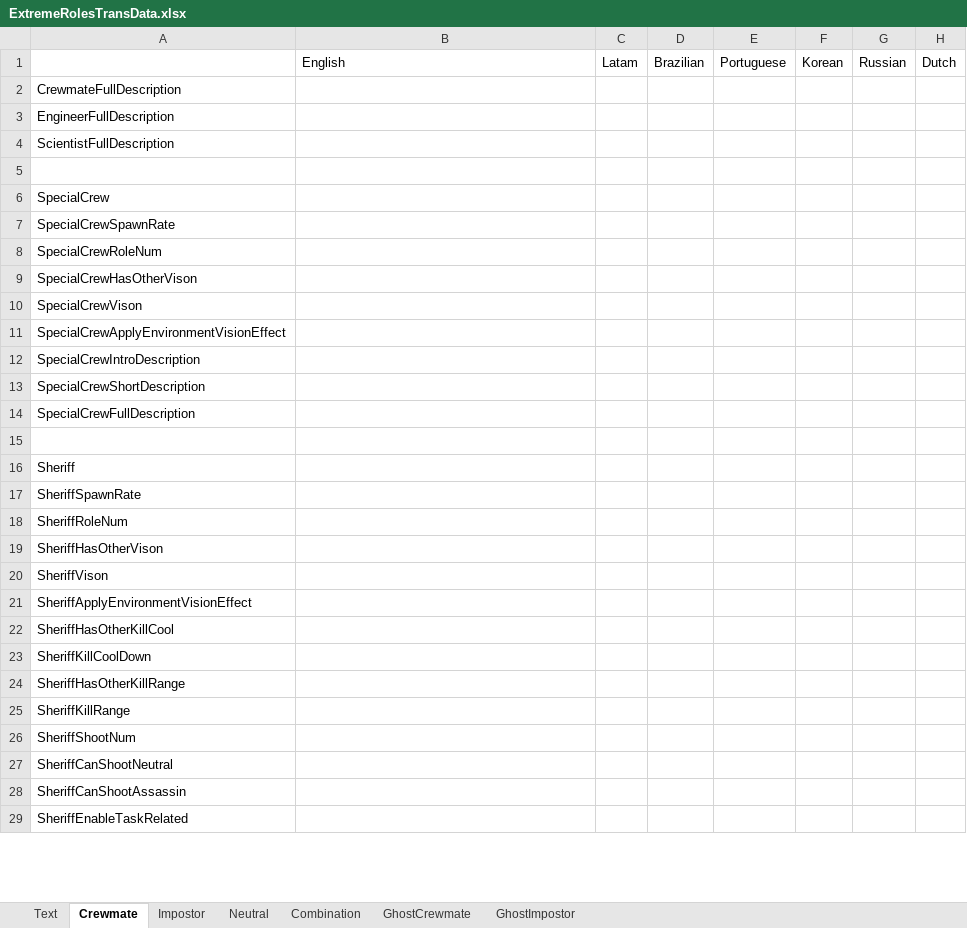
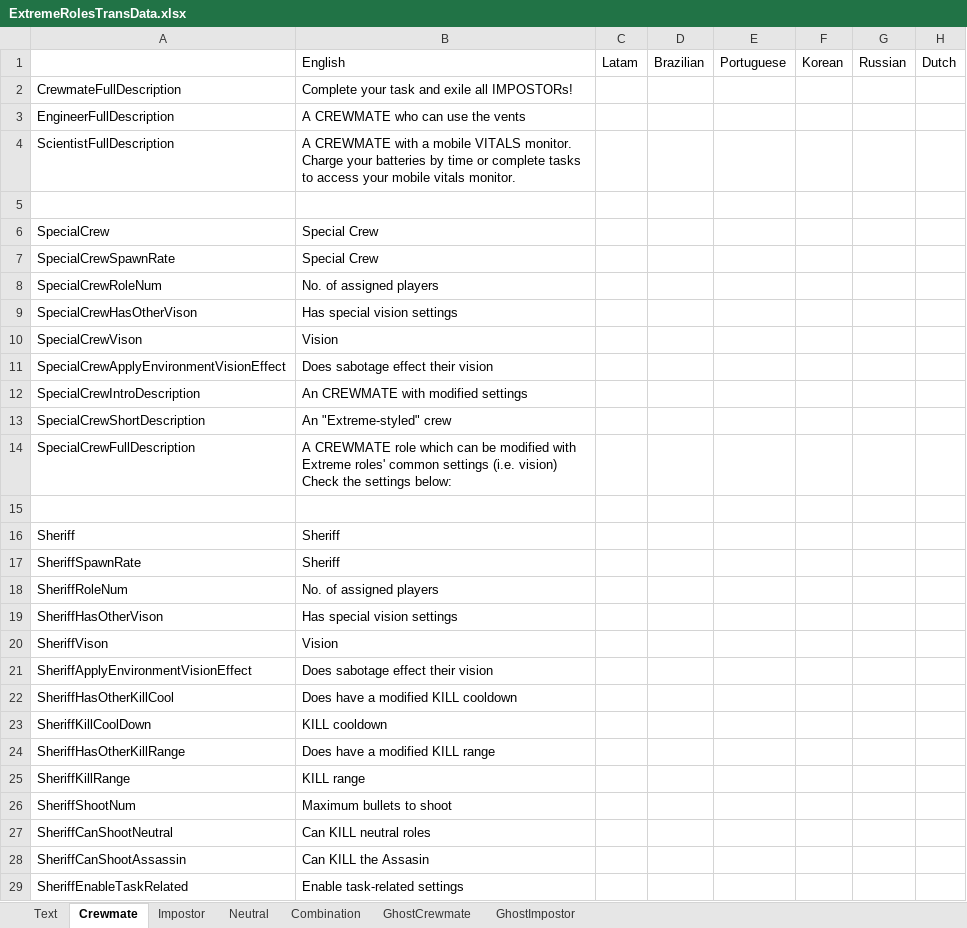
Before and after one commit to yukieiji/ExtremeRoles, an Excel workbook: ExtremeRolesTransData.xlsx, sheet Crewmate, drawn as a sheet; only a part is shown; values as stored, in another font and other column widths than the file's, no borders; ↵ is a line break in a cell; the diff covers the shown part only; the diff names each change by its address in the sheet, - before the commit and + after, or states it on an @@ line.

```diff
--- a/ExtremeRolesTransData.xlsx (sheet Crewmate)
+++ b/ExtremeRolesTransData.xlsx (sheet Crewmate)
-B2: (empty)
+B2: Complete your task and exile all IMPOSTORs!
-B3: (empty)
+B3: A CREWMATE who can use the vents
-B4: (empty)
+B4: A CREWMATE with a mobile VITALS monitor. ↵ Charge your batteries by time or complete tasks ↵ to access your mobile vitals monitor.
-B6:B7: (empty)
+B6:B7: Special Crew
-B8: (empty)
+B8: No. of assigned players
-B9: (empty)
+B9: Has special vision settings
-B10: (empty)
+B10: Vision
-B11: (empty)
+B11: Does sabotage effect their vision
-B12: (empty)
+B12: An CREWMATE with modified settings
-B13: (empty)
+B13: An "Extreme-styled" crew
-B14: (empty)
+B14: A CREWMATE role which can be modified with Extreme roles' common settings (i.e. vision) ↵ Check the settings below:
-B16:B17: (empty)
+B16:B17: Sheriff
-B18: (empty)
+B18: No. of assigned players
-B19: (empty)
+B19: Has special vision settings
-B20: (empty)
+B20: Vision
-B21: (empty)
+B21: Does sabotage effect their vision
-B22: (empty)
+B22: Does have a modified KILL cooldown
-B23: (empty)
+B23: KILL cooldown
-B24: (empty)
+B24: Does have a modified KILL range
-B25: (empty)
+B25: KILL range
-B26: (empty)
+B26: Maximum bullets to shoot
-B27: (empty)
+B27: Can KILL neutral roles
-B28: (empty)
+B28: Can KILL the Assasin
-B29: (empty)
+B29: Enable task-related settings
```
Also changed, not shown: 238 edited cells elsewhere in this sheet, sheet Impostor, sheet Text, sheet Neutral, sheet Combination, sheet GhostImpostor, sheet GhostCrewmate, ExtremeSkinsTransData.xlsx.
